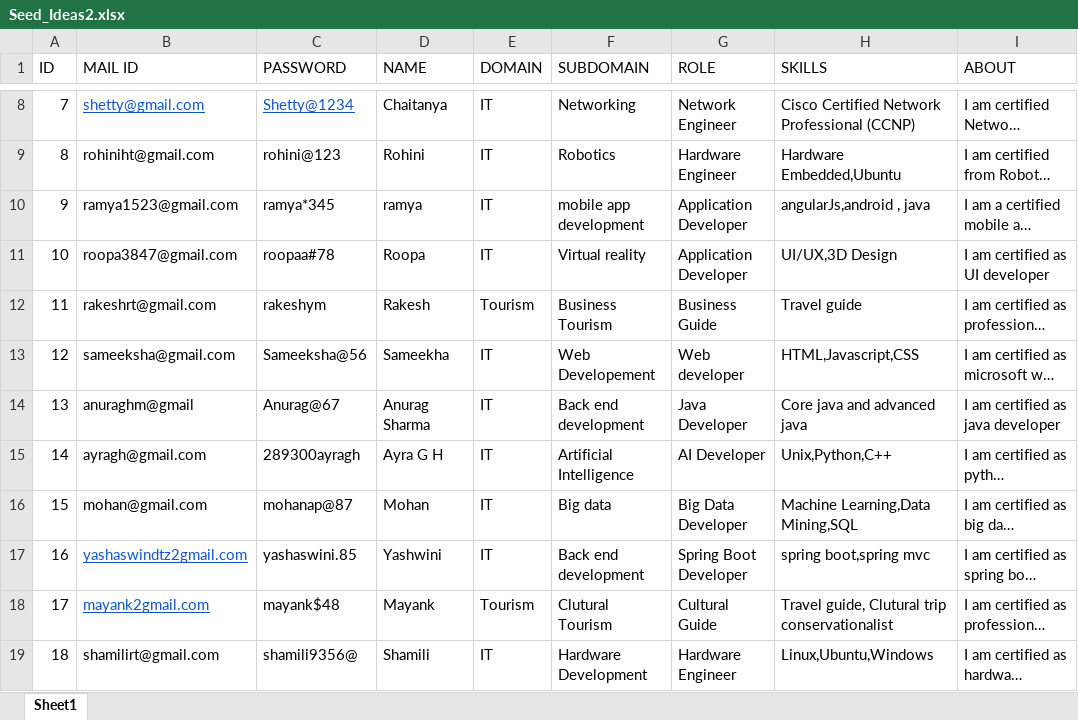
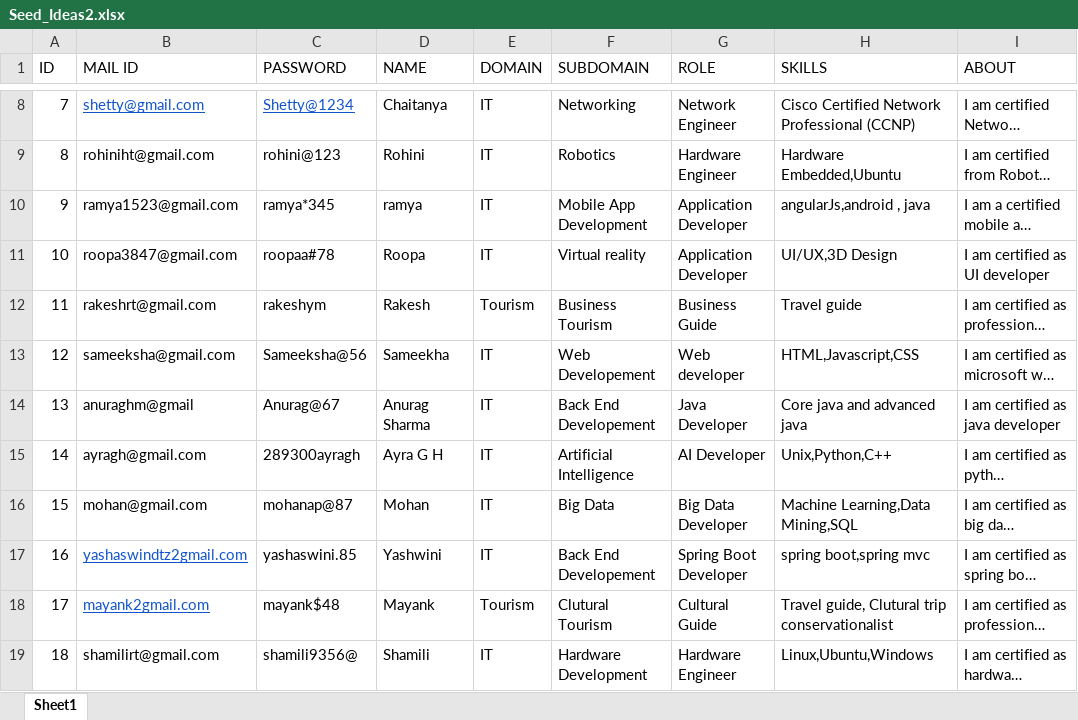
Before and after one commit to stackroute/ibm-wave5-I2PS, an Excel workbook: service-provider-profile-service/src/main/resources/Seed_Ideas2.xlsx, sheet Sheet1, drawn as a sheet; only a part is shown, gaps mark what is left out; long unchanged cells end in …; values as stored, in another font and other column widths than the file's, no borders; the diff names each change by its address in the sheet, - before the commit and + after, or states it on an @@ line.

```diff
--- a/service-provider-profile-service/src/main/resources/Seed_Ideas2.xlsx (sheet Sheet1)
+++ b/service-provider-profile-service/src/main/resources/Seed_Ideas2.xlsx (sheet Sheet1)
-F10 (SUBDOMAIN): mobile app development
+F10 (SUBDOMAIN): Mobile App Development
-F14 (SUBDOMAIN): Back end development
+F14 (SUBDOMAIN): Back End Developement
-F16 (SUBDOMAIN): Big data
+F16 (SUBDOMAIN): Big Data
-F17 (SUBDOMAIN): Back end development
+F17 (SUBDOMAIN): Back End Developement
```
Also changed, not shown: idea-hub-service/src/main/resources/Seed_Ideas1.xlsx, 1 other file.
